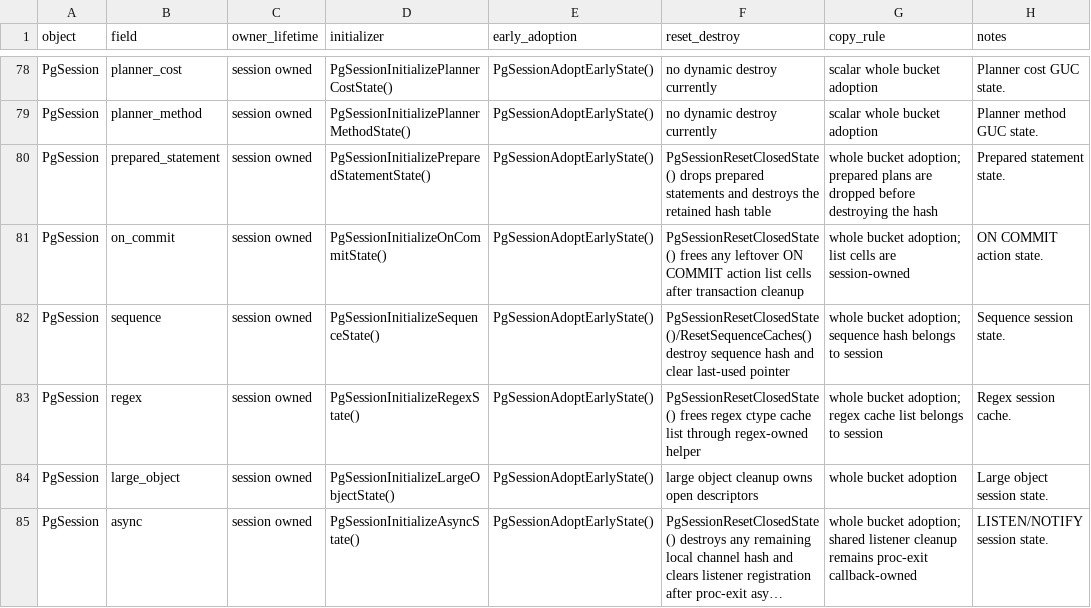
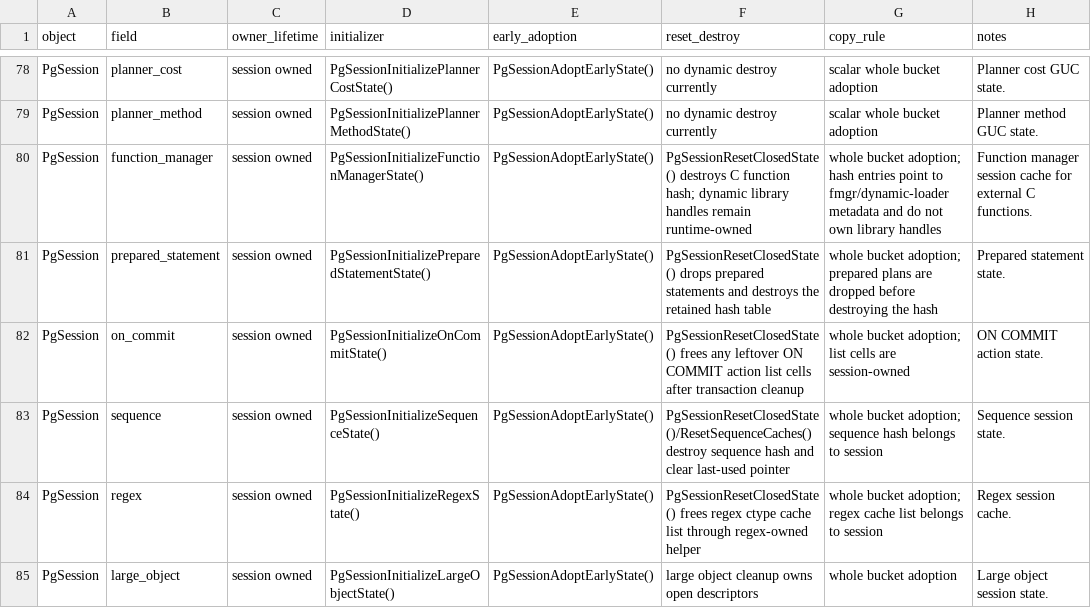
Before and after one commit to gburd/postgres, a TSV file: MULTITHREADED_RUNTIME_LIFECYCLE.tsv, drawn as a sheet; only a part is shown, gaps mark what is left out; the shorter side is filled out with more unchanged rows; long unchanged cells end in …; the diff names each change by its address in the sheet, - before the commit and + after, or states it on an @@ line.

Commit message:
Move fmgr C function cache into session state

```diff
--- a/MULTITHREADED_RUNTIME_LIFECYCLE.tsv
+++ b/MULTITHREADED_RUNTIME_LIFECYCLE.tsv
+row 80: PgSession | function_manager | session owned | PgSessionInitializeFunctionManagerState() | PgSessionAdoptEarlyState() | PgSessionResetClosedState() destroys C function hash; dynamic library handles remain runtime-owned | whole bucket adoption; hash entries point to fmgr/dynamic-loader metadata and do not own library handles | Function manager session cache for external C functions.
```
Also changed, not shown: 7 other files.
